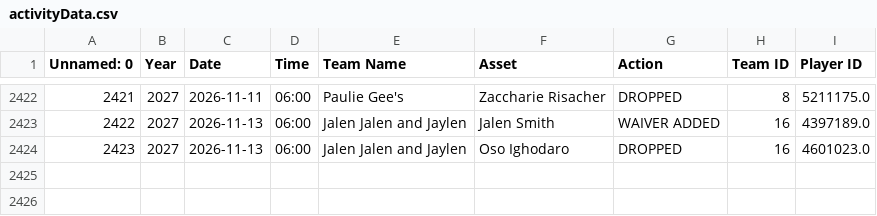
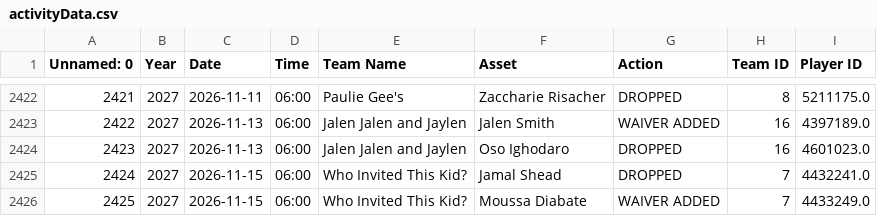
Before and after one commit to fliou0704/Basketball-Brawl-Fantasy-Dashboard, a CSV file: data/activityData.csv, drawn as a sheet; only a part is shown, gaps mark what is left out.

```diff
--- a/data/activityData.csv
+++ b/data/activityData.csv
@@ -2424 +2424,3 @@ Unnamed: 0,Year,Date,Time,Team Name,Asset,Action,Team ID,Player ID
 2423,2027,2026-11-13,06:00,Jalen Jalen and Jaylen,Oso Ighodaro,DROPPED,16,4601023.0
+2424,2027,2026-11-15,06:00,Who Invited This Kid?,Jamal Shead,DROPPED,7,4432241.0
+2425,2027,2026-11-15,06:00,Who Invited This Kid?,Moussa Diabate,WAIVER ADDED,7,4433249.0
```
Also changed, not shown: data/scoringPeriodMatchupMap.csv, 2 other files.
